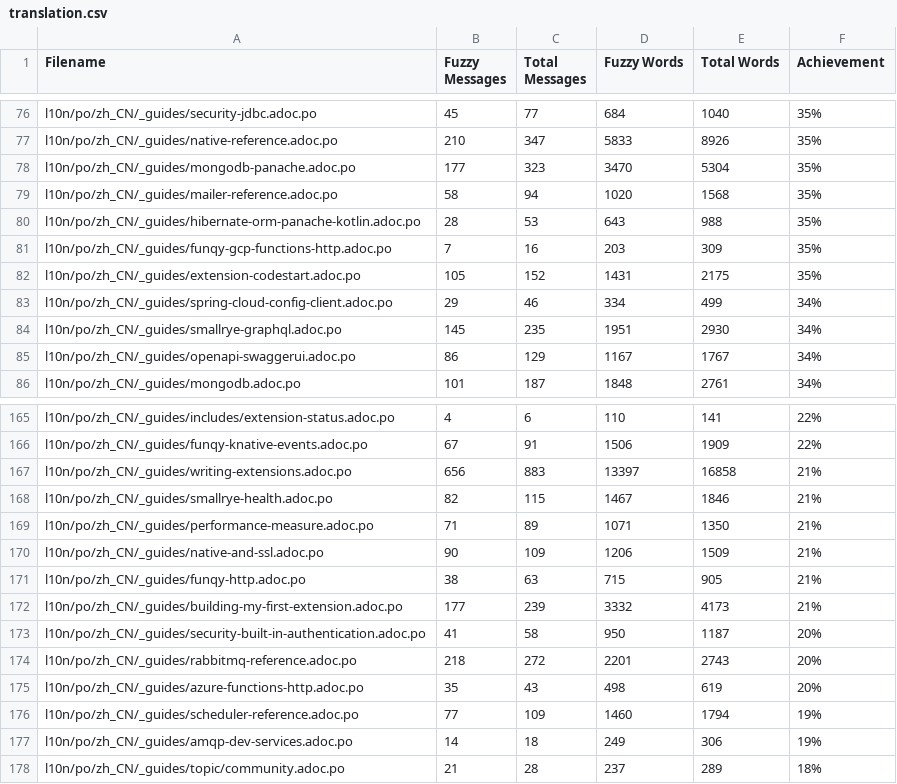
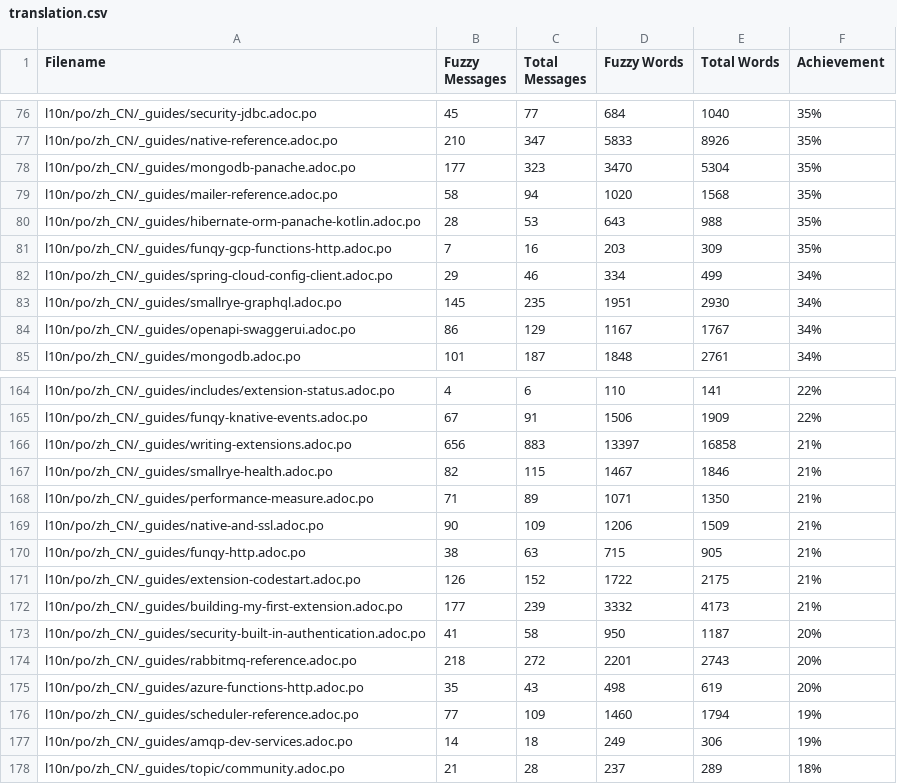
Before and after one commit to shadowmanportfolio/cn.quarkus.io, a CSV file: l10n/stats/translation.csv, drawn as a sheet; only a part is shown, gaps mark what is left out; removed rows and columns are numbered as before the commit, all else as after; the diff names each change by its address in the sheet, - before the commit and + after, or states it on an @@ line.

Commit message:
Update translation stats

```diff
--- a/l10n/stats/translation.csv
+++ b/l10n/stats/translation.csv
-row 82: l10n/po/zh_CN/_guides/extension-codestart.adoc.po | 105 | 152 | 1431 | 2175 | 35%
+row 171: l10n/po/zh_CN/_guides/extension-codestart.adoc.po | 126 | 152 | 1722 | 2175 | 21%
```
